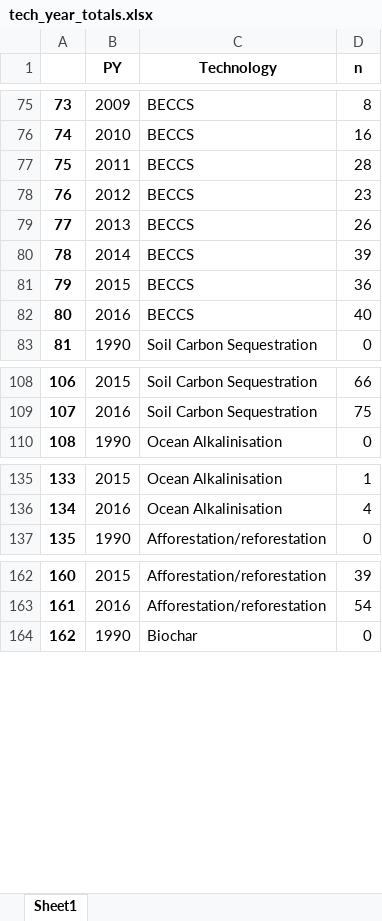
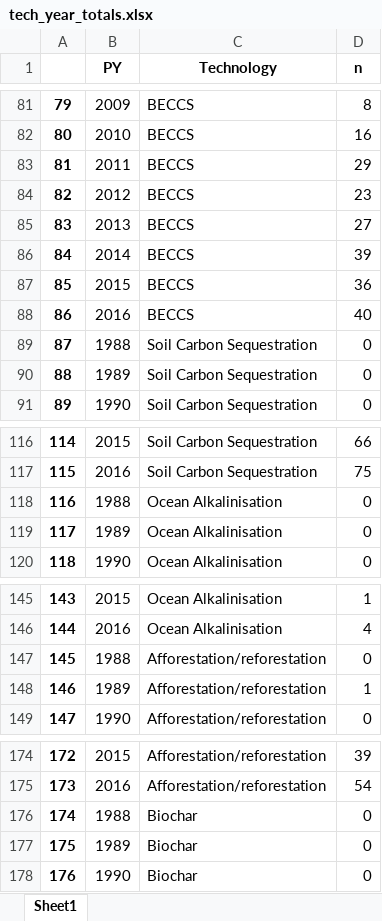
Before and after one commit to mcc-apsis/NETs-review, an Excel workbook: tables/tech_year_totals.xlsx, sheet Sheet1, drawn as a sheet; only a part is shown, gaps mark what is left out; values as stored, in another font and other column widths than the file's, no borders; addresses are those after the commit; the diff covers the shown part only; the diff names each change by its address in the sheet, - before the commit and + after, or states it on an @@ line.

```diff
--- a/tables/tech_year_totals.xlsx (sheet Sheet1)
+++ b/tables/tech_year_totals.xlsx (sheet Sheet1)
@@ column A renumbered between rows 33 and 262 @@
-D83 (n): 28
+D83 (n): 29
-D85 (n): 26
+D85 (n): 27
+row 89: 87 | 1988 | Soil Carbon Sequestration | 0
+row 90: 88 | 1989 | Soil Carbon Sequestration | 0
+row 118: 116 | 1988 | Ocean Alkalinisation | 0
+row 119: 117 | 1989 | Ocean Alkalinisation | 0
+row 147: 145 | 1988 | Afforestation/reforestation | 0
+row 148: 146 | 1989 | Afforestation/reforestation | 1
+row 176: 174 | 1988 | Biochar | 0
+row 177: 175 | 1989 | Biochar | 0
```
Also changed, not shown: 10 added rows, 27 removed rows and 27 moved rows elsewhere in this sheet, tables/tech_totals.xlsx, 4 other files.
